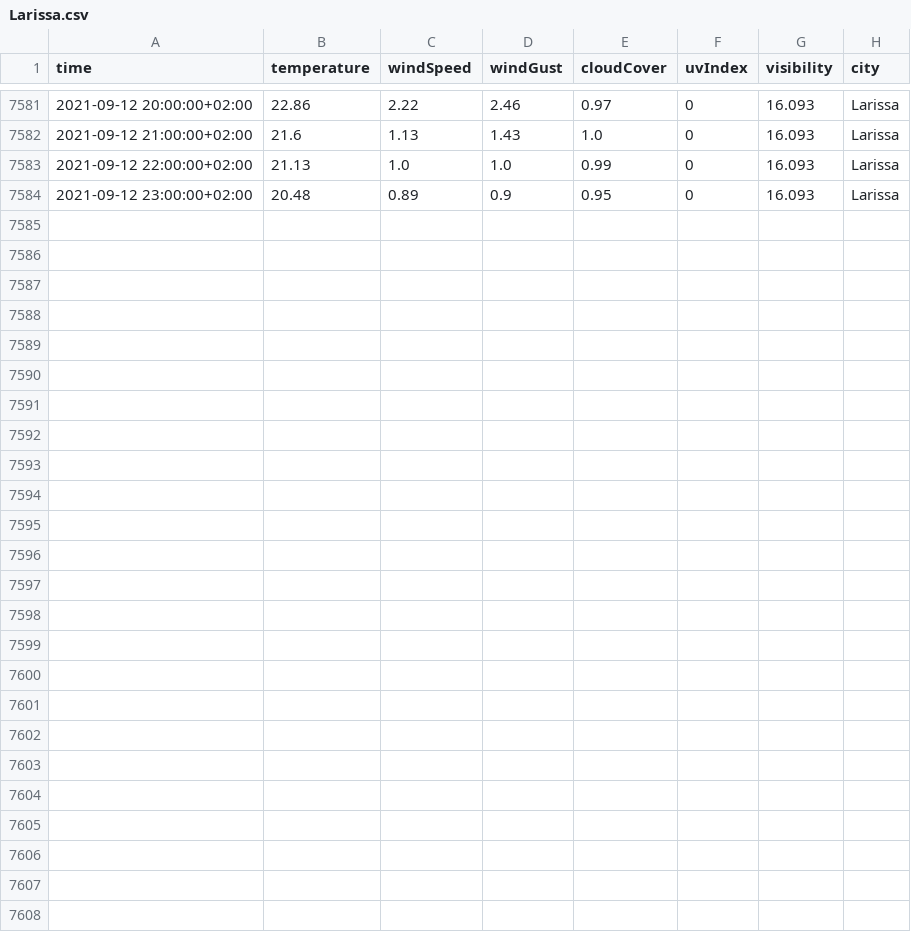
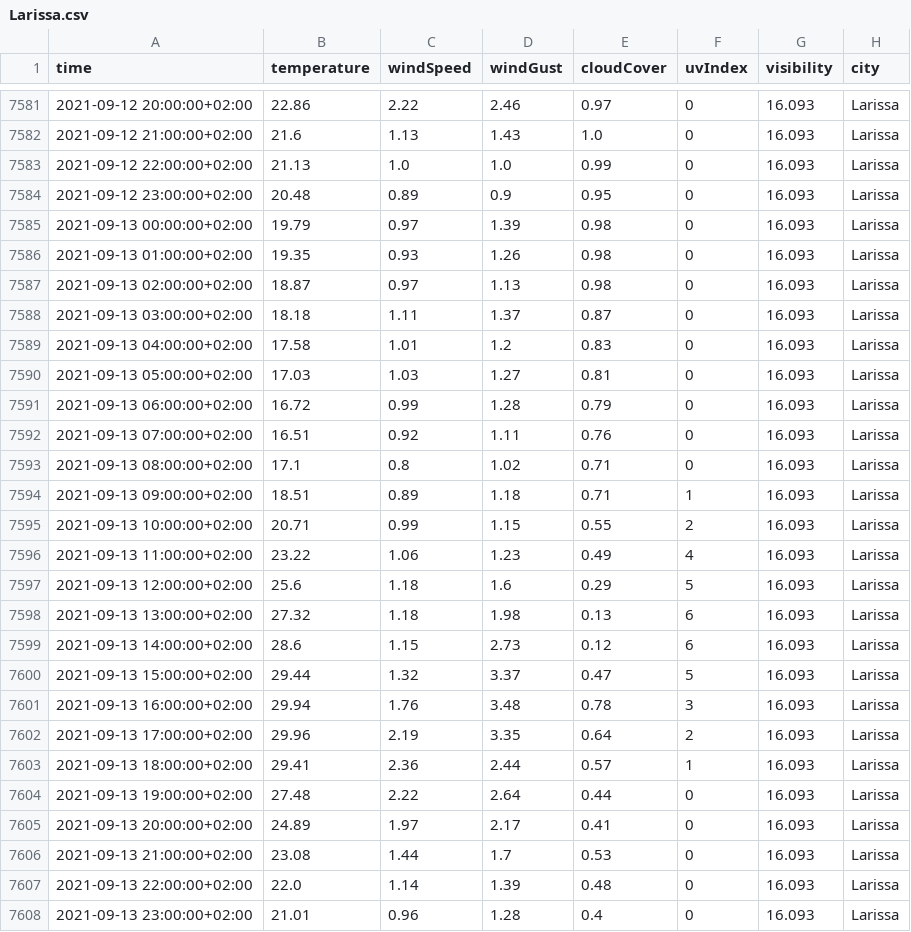
Before and after one commit to ThanosPourikis/Thesis, a CSV file: datasets/weather_data/Larissa.csv, drawn as a sheet; only a part is shown, gaps mark what is left out.

```diff
--- a/datasets/weather_data/Larissa.csv
+++ b/datasets/weather_data/Larissa.csv
@@ -7584 +7584,25 @@ time,temperature,windSpeed,windGust,cloudCover,uvIndex,visibility,city
 2021-09-12 23:00:00+02:00,20.48,0.89,0.9,0.95,0,16.093,Larissa
+2021-09-13 00:00:00+02:00,19.79,0.97,1.39,0.98,0,16.093,Larissa
+2021-09-13 01:00:00+02:00,19.35,0.93,1.26,0.98,0,16.093,Larissa
+2021-09-13 02:00:00+02:00,18.87,0.97,1.13,0.98,0,16.093,Larissa
+2021-09-13 03:00:00+02:00,18.18,1.11,1.37,0.87,0,16.093,Larissa
+2021-09-13 04:00:00+02:00,17.58,1.01,1.2,0.83,0,16.093,Larissa
+2021-09-13 05:00:00+02:00,17.03,1.03,1.27,0.81,0,16.093,Larissa
+2021-09-13 06:00:00+02:00,16.72,0.99,1.28,0.79,0,16.093,Larissa
+2021-09-13 07:00:00+02:00,16.51,0.92,1.11,0.76,0,16.093,Larissa
+2021-09-13 08:00:00+02:00,17.1,0.8,1.02,0.71,0,16.093,Larissa
+2021-09-13 09:00:00+02:00,18.51,0.89,1.18,0.71,1,16.093,Larissa
+2021-09-13 10:00:00+02:00,20.71,0.99,1.15,0.55,2,16.093,Larissa
+2021-09-13 11:00:00+02:00,23.22,1.06,1.23,0.49,4,16.093,Larissa
+2021-09-13 12:00:00+02:00,25.6,1.18,1.6,0.29,5,16.093,Larissa
+2021-09-13 13:00:00+02:00,27.32,1.18,1.98,0.13,6,16.093,Larissa
+2021-09-13 14:00:00+02:00,28.6,1.15,2.73,0.12,6,16.093,Larissa
+2021-09-13 15:00:00+02:00,29.44,1.32,3.37,0.47,5,16.093,Larissa
+2021-09-13 16:00:00+02:00,29.94,1.76,3.48,0.78,3,16.093,Larissa
+2021-09-13 17:00:00+02:00,29.96,2.19,3.35,0.64,2,16.093,Larissa
+2021-09-13 18:00:00+02:00,29.41,2.36,2.44,0.57,1,16.093,Larissa
+2021-09-13 19:00:00+02:00,27.48,2.22,2.64,0.44,0,16.093,Larissa
+2021-09-13 20:00:00+02:00,24.89,1.97,2.17,0.41,0,16.093,Larissa
+2021-09-13 21:00:00+02:00,23.08,1.44,1.7,0.53,0,16.093,Larissa
+2021-09-13 22:00:00+02:00,22.0,1.14,1.39,0.48,0,16.093,Larissa
+2021-09-13 23:00:00+02:00,21.01,0.96,1.28,0.4,0,16.093,Larissa
```
Also changed, not shown: datasets/weather_data/Athens.csv, datasets/weather_data/Hraklio.csv, 11 other files.
